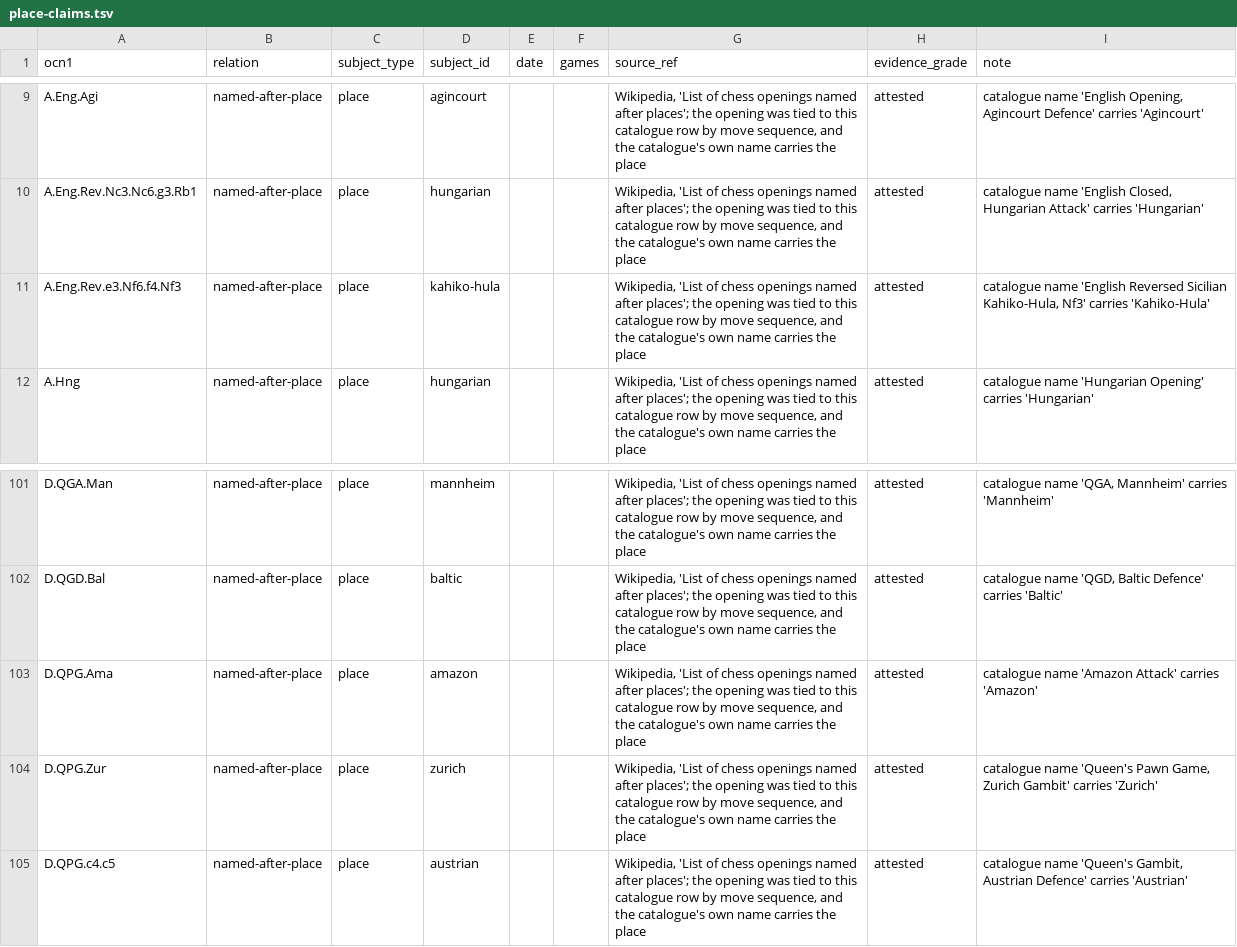
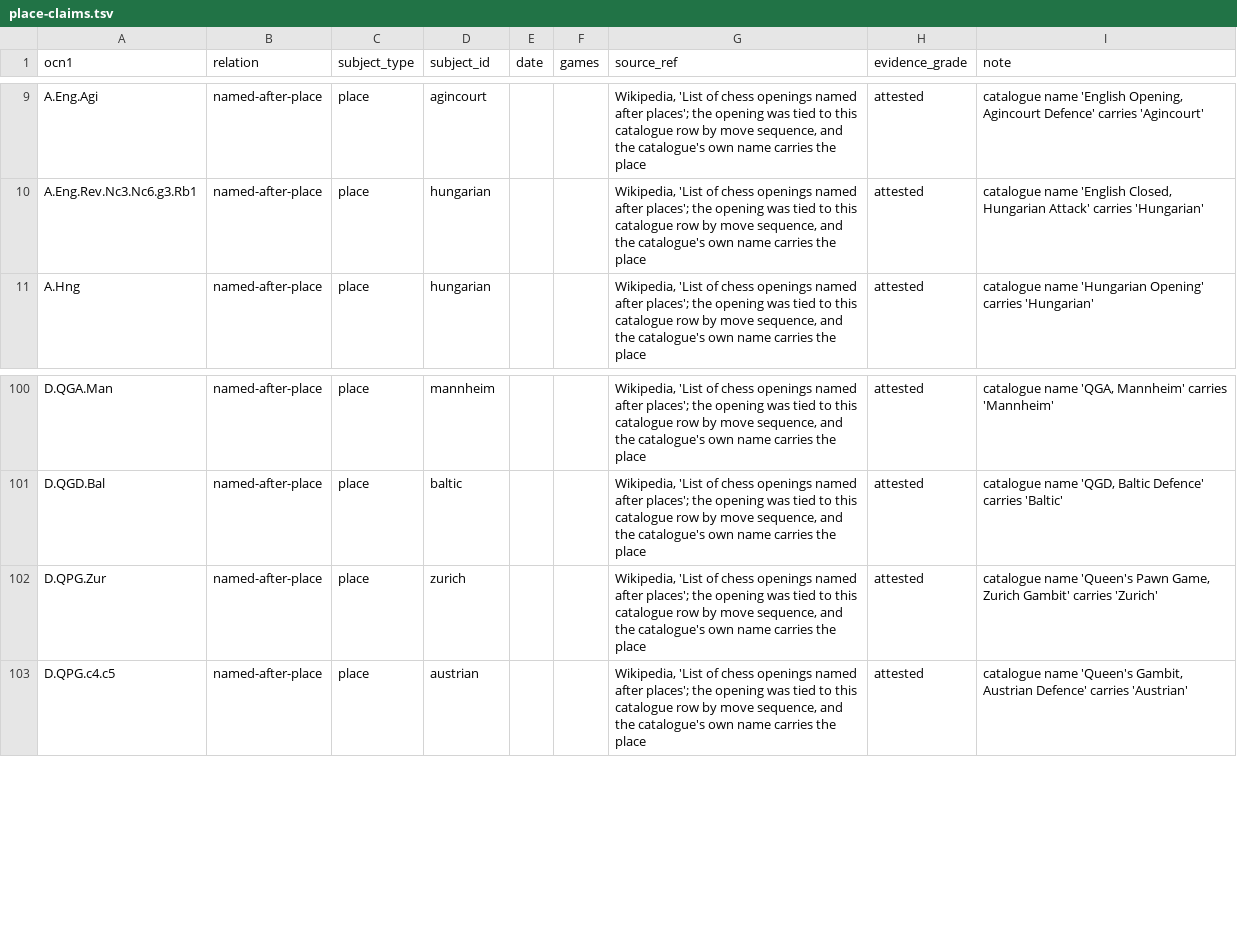
Before and after one commit to escacsfigueres/ocn, a TSV file: docs/evidence/eponyms/place-claims.tsv, drawn as a sheet; only a part is shown, gaps mark what is left out; the diff names each change by its address in the sheet, - before the commit and + after, or states it on an @@ line.

```diff
--- a/docs/evidence/eponyms/place-claims.tsv
+++ b/docs/evidence/eponyms/place-claims.tsv
-row 11: A.Eng.Rev.e3.Nf6.f4.Nf3 | named-after-place | place | kahiko-hula |  |  | Wikipedia, 'List of chess openings named after places'; the opening was tied to this catalogue row by move sequence, and the catalogue's own name carries the place | attested | catalogue name 'English Reversed Sicilian Kahiko-Hula, Nf3' carries 'Kahiko-Hula'
-row 103: D.QPG.Ama | named-after-place | place | amazon |  |  | Wikipedia, 'List of chess openings named after places'; the opening was tied to this catalogue row by move sequence, and the catalogue's own name carries the place | attested | catalogue name 'Amazon Attack' carries 'Amazon'
```
Also changed, not shown: 1 other file.
